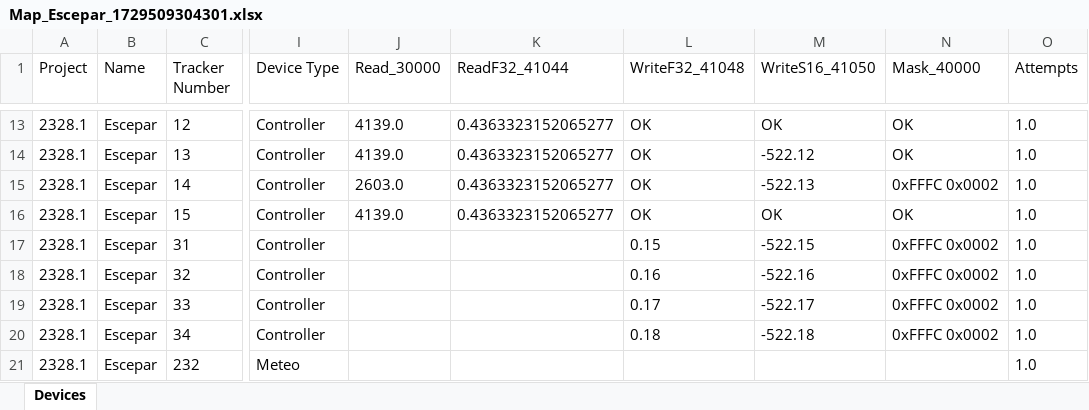
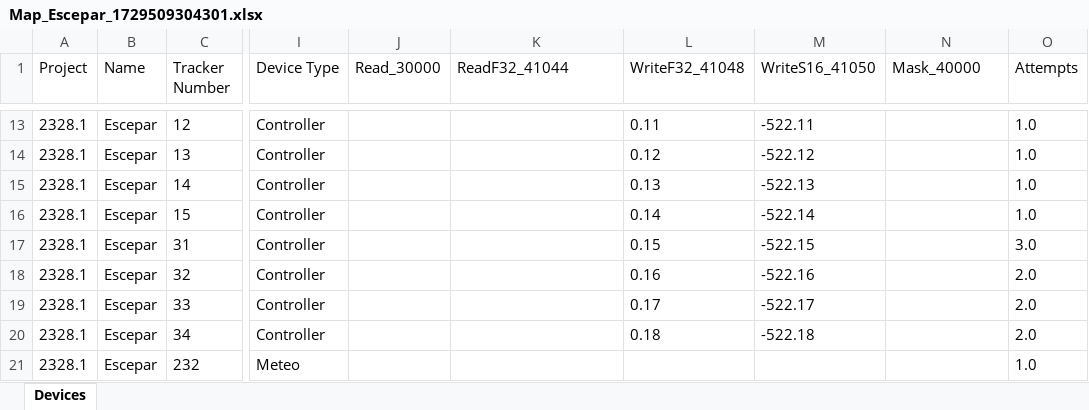
Before and after one commit to Array-Technologies-Inc/general-read-write, an Excel workbook: config/Map_Escepar_1729509304301.xlsx, sheet Devices, drawn as a sheet; only a part is shown, gaps mark what is left out; values as stored, in another font and other column widths than the file's, no borders; the diff covers the shown part only; the diff names each change by its address in the sheet, - before the commit and + after, or states it on an @@ line.

```diff
--- a/config/Map_Escepar_1729509304301.xlsx (sheet Devices)
+++ b/config/Map_Escepar_1729509304301.xlsx (sheet Devices)
-J13:J14 (Read_30000): 4139.0
+J13:J14 (Read_30000): (empty)
-K13:K16 (ReadF32_41044): 0.4363323152065277
+K13:K16 (ReadF32_41044): (empty)
-L13 (WriteF32_41048): OK
+L13 (WriteF32_41048): 0.11
-M13 (WriteS16_41050): OK
+M13 (WriteS16_41050): -522.11
-N13:N14 (Mask_40000): OK
+N13:N14 (Mask_40000): (empty)
-L14 (WriteF32_41048): OK
+L14 (WriteF32_41048): 0.12
-J15 (Read_30000): 2603.0
+J15 (Read_30000): (empty)
-L15 (WriteF32_41048): OK
+L15 (WriteF32_41048): 0.13
-N15 (Mask_40000): 0xFFFC 0x0002
+N15 (Mask_40000): (empty)
-J16 (Read_30000): 4139.0
+J16 (Read_30000): (empty)
-L16 (WriteF32_41048): OK
+L16 (WriteF32_41048): 0.14
-M16 (WriteS16_41050): OK
+M16 (WriteS16_41050): -522.14
-N16 (Mask_40000): OK
+N16 (Mask_40000): (empty)
-N17:N20 (Mask_40000): 0xFFFC 0x0002
+N17:N20 (Mask_40000): (empty)
-O17 (Attempts): 1.0
+O17 (Attempts): 3.0
-O18:O20 (Attempts): 1.0
+O18:O20 (Attempts): 2.0
```
Also changed, not shown: 46 edited cells and cell formats elsewhere in this sheet, dist/config/Map_Don Rodrigo 3_1759302049365.xlsx, 2 other files.
